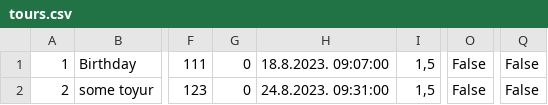
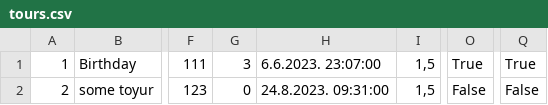
Before and after one commit to mil184/SIMS-tim-B, a CSV file: SIMS-Initial-Project-main/InitialProject/InitialProject/Resources/Data/tours.csv, drawn as a sheet; only a part is shown, gaps mark what is left out; the diff names each change by its address in the sheet, - before the commit and + after, or states it on an @@ line.

```diff
--- a/SIMS-Initial-Project-main/InitialProject/InitialProject/Resources/Data/tours.csv
+++ b/SIMS-Initial-Project-main/InitialProject/InitialProject/Resources/Data/tours.csv
-G1: 0
+G1: 3
-H1: 18.8.2023. 09:07:00
+H1: 6.6.2023. 23:07:00
-O1: False
+O1: True
-Q1: False
+Q1: True
```
Also changed, not shown: SIMS-Initial-Project-main/InitialProject/InitialProject/Resources/Data/tourRequests.csv, 9 other files.
